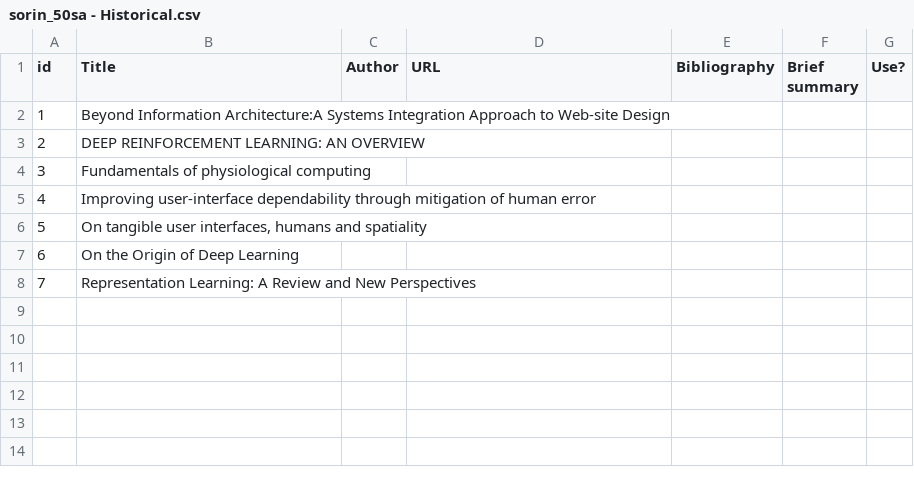
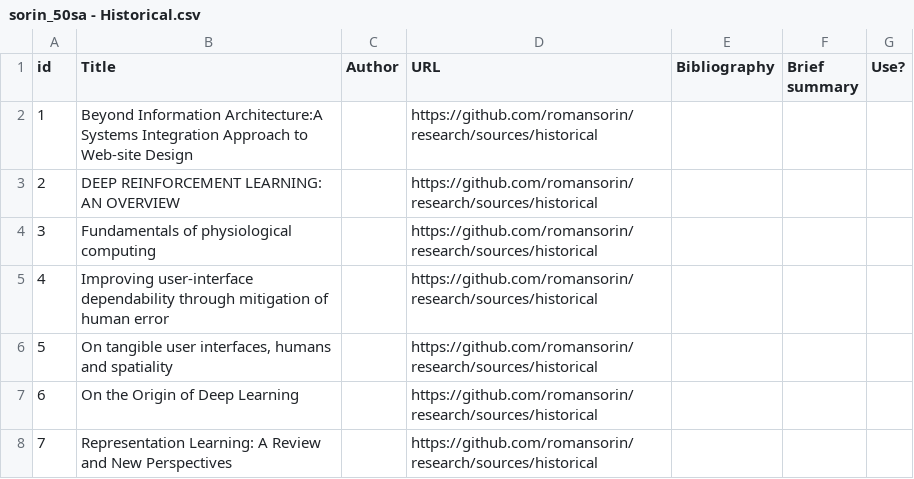
Before and after one commit to romansorin/research, a CSV file: sorin_50sa - Historical.csv, drawn as a sheet.

Commit message:
URL

```diff
--- a/sorin_50sa - Historical.csv
+++ b/sorin_50sa - Historical.csv
@@ -1,8 +1,8 @@
 id ,Title                                                                               ,Author ,URL ,Bibliography ,Brief summary ,Use?
-1  ,"Beyond Information Architecture:A Systems Integration Approach to Web-site Design" ,""     ,""  ,""           ,""            ,""
-2  ,"DEEP REINFORCEMENT LEARNING: AN OVERVIEW"                                          ,""     ,""  ,""           ,""            ,""
-3  ,"Fundamentals of physiological computing"                                           ,""     ,""  ,""           ,""            ,""
-4  ,"Improving user-interface dependability through mitigation of human error"          ,""     ,""  ,""           ,""            ,""
-5  ,"On tangible user interfaces, humans and spatiality"                                ,""     ,""  ,""           ,""            ,""
-6  ,"On the Origin of Deep Learning"                                                    ,""     ,""  ,""           ,""            ,""
-7  ,"Representation Learning: A Review and New Perspectives"                            ,""     ,""  ,""           ,""            ,""
+1  ,"Beyond Information Architecture:A Systems Integration Approach to Web-site Design" ,""     ,"https://github.com/romansorin/research/sources/historical"  ,""           ,""            ,""
+2  ,"DEEP REINFORCEMENT LEARNING: AN OVERVIEW"                                          ,""     ,"https://github.com/romansorin/research/sources/historical"  ,""           ,""            ,""
+3  ,"Fundamentals of physiological computing"                                           ,""     ,"https://github.com/romansorin/research/sources/historical"  ,""           ,""            ,""
+4  ,"Improving user-interface dependability through mitigation of human error"          ,""     ,"https://github.com/romansorin/research/sources/historical"  ,""           ,""            ,""
+5  ,"On tangible user interfaces, humans and spatiality"                                ,""     ,"https://github.com/romansorin/research/sources/historical"  ,""           ,""            ,""
+6  ,"On the Origin of Deep Learning"                                                    ,""     ,"https://github.com/romansorin/research/sources/historical"  ,""           ,""            ,""
+7  ,"Representation Learning: A Review and New Perspectives"                            ,""     ,"https://github.com/romansorin/research/sources/historical"  ,""           ,""            ,""
```
